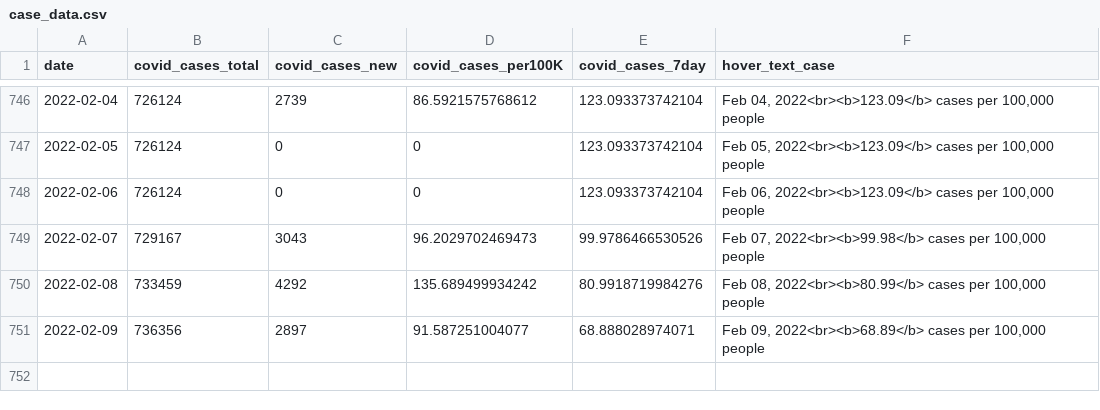
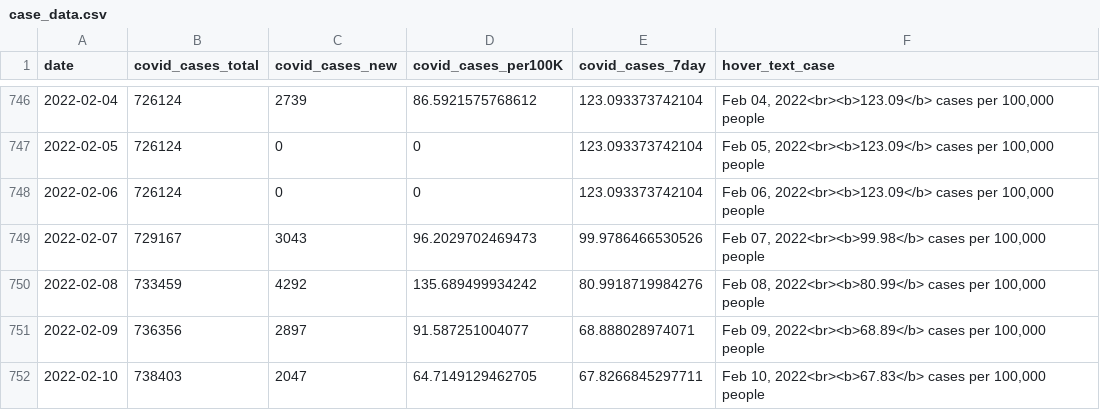
Before and after one commit to Metropolitan-Council/covid-poops, a CSV file: data/case_data.csv, drawn as a sheet; only a part is shown, gaps mark what is left out; the diff names each change by its address in the sheet, - before the commit and + after, or states it on an @@ line.

Commit message:
Refresh case data

```diff
--- a/data/case_data.csv
+++ b/data/case_data.csv
+row 752: 2022-02-10 | 738403 | 2047 | 64.7149129462705 | 67.8266845297711 | Feb 10, 2022<br><b>67.83</b> cases per 100,000 people
```
Also changed, not shown: metc-wastewater-covid-monitor/data/case_data.csv.
